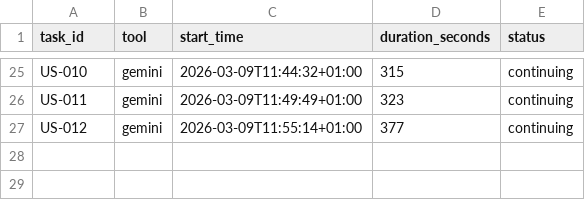
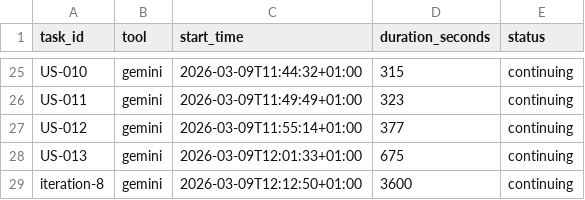
Before and after one commit to Ejdamm/meos, a CSV file: plan/metrics.csv, drawn as a sheet; only a part is shown, gaps mark what is left out; the diff names each change by its address in the sheet, - before the commit and + after, or states it on an @@ line.

```diff
--- a/plan/metrics.csv
+++ b/plan/metrics.csv
+row 28: US-013 | gemini | 2026-03-09T12:01:33+01:00 | 675 | continuing
+row 29: iteration-8 | gemini | 2026-03-09T12:12:50+01:00 | 3600 | continuing
```
Also changed, not shown: 6 other files.
